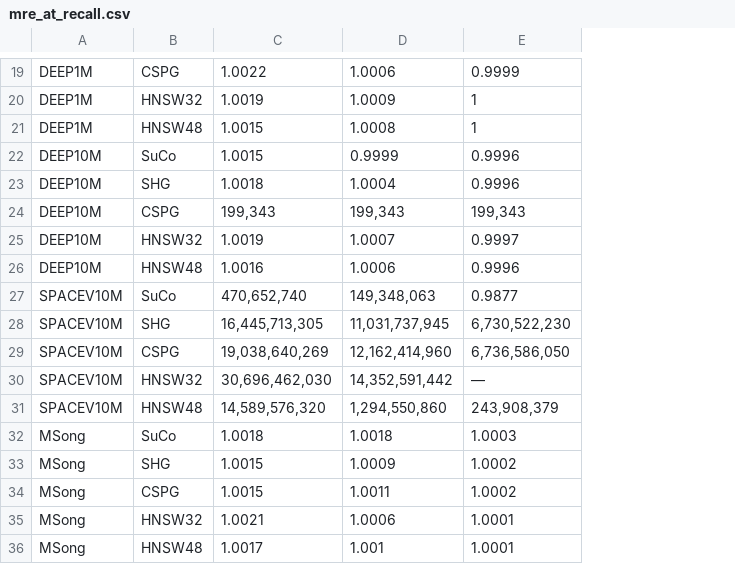
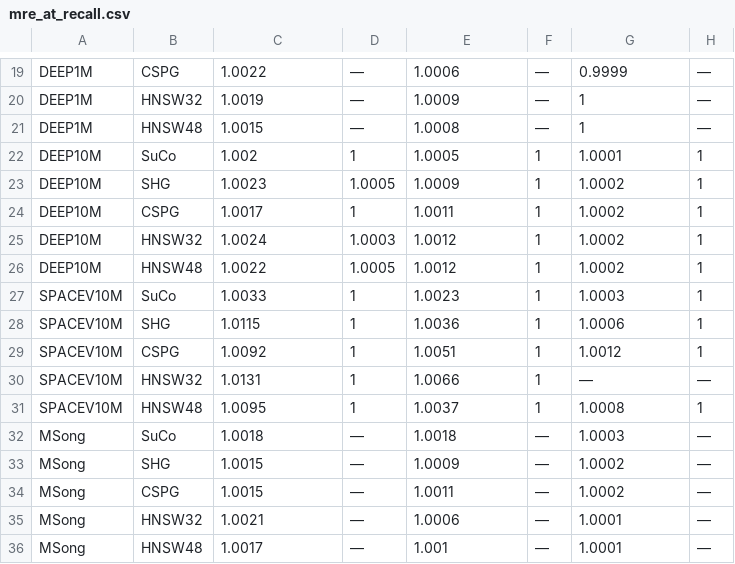
Before and after one commit to dimitraseferiadi/SuCo_CSPG_SHG, a CSV file: benchs/figures_router/tables/mre_at_recall.csv, drawn as a sheet; only a part is shown, gaps mark what is left out; addresses are those after the commit; the diff covers the shown part only; the diff names each change by its address in the sheet, - before the commit and + after, or states it on an @@ line.

```diff
--- a/benchs/figures_router/tables/mre_at_recall.csv
+++ b/benchs/figures_router/tables/mre_at_recall.csv
+column D, rows 19-36: — | — | — | 1 | 1.0005 | 1 | 1.0003 | 1.0005 | 1 | 1 | 1 | 1 | 1 | — | — | — | — | —
+column F, rows 19-36: — | — | — | 1 | 1 | 1 | 1 | 1 | 1 | 1 | 1 | 1 | 1 | — | — | — | — | —
+column H, rows 19-36: — | — | — | 1 | 1 | 1 | 1 | 1 | 1 | 1 | 1 | — | 1 | — | — | — | — | —
-C22: 1.0015
+C22: 1.002
-E22: 0.9999
+E22: 1.0005
-G22: 0.9996
+G22: 1.0001
-C23: 1.0018
+C23: 1.0023
-E23: 1.0004
+E23: 1.0009
-G23: 0.9996
+G23: 1.0002
-C24: 199,343
+C24: 1.0017
-E24: 199,343
+E24: 1.0011
-G24: 199,343
+G24: 1.0002
-C25: 1.0019
+C25: 1.0024
-E25: 1.0007
+E25: 1.0012
-G25: 0.9997
+G25: 1.0002
-C26: 1.0016
+C26: 1.0022
-E26: 1.0006
+E26: 1.0012
-G26: 0.9996
+G26: 1.0002
-C27: 470,652,740
+C27: 1.0033
-E27: 149,348,063
+E27: 1.0023
-G27: 0.9877
+G27: 1.0003
-C28: 16,445,713,305
+C28: 1.0115
-E28: 11,031,737,945
+E28: 1.0036
-G28: 6,730,522,230
+G28: 1.0006
-C29: 19,038,640,269
+C29: 1.0092
-E29: 12,162,414,960
+E29: 1.0051
-G29: 6,736,586,050
+G29: 1.0012
-C30: 30,696,462,030
+C30: 1.0131
-E30: 14,352,591,442
+E30: 1.0066
-C31: 14,589,576,320
+C31: 1.0095
-E31: 1,294,550,860
+E31: 1.0037
-G31: 243,908,379
+G31: 1.0008
```
Also changed, not shown: 3 edited cells elsewhere in this file, benchs/figures_router/tables/construction.csv, 23 other files.
